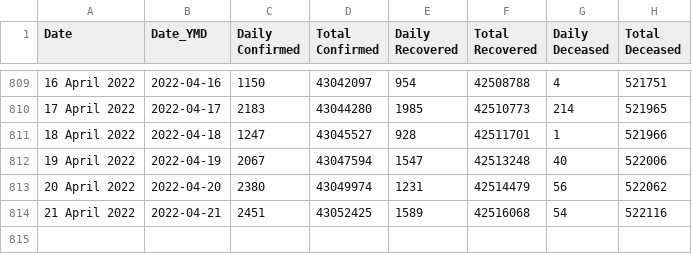
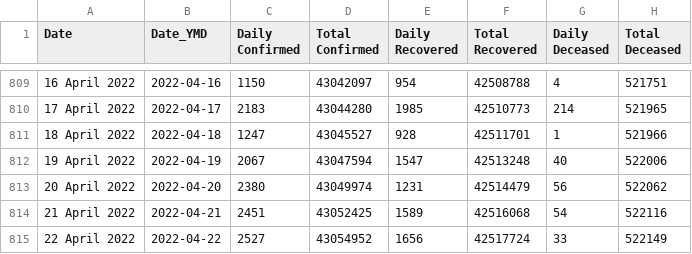
Before and after one commit to incovid19/data, a CSV file: csv/latest/case_time_series.csv, drawn as a sheet; only a part is shown, gaps mark what is left out.

```diff
--- a/csv/latest/case_time_series.csv
+++ b/csv/latest/case_time_series.csv
@@ -814 +814,2 @@ Date,Date_YMD,Daily Confirmed,Total Confirmed,Daily Recovered,Total Recovered,Da
 21 April 2022,2022-04-21,2451,43052425,1589,42516068,54,522116
+22 April 2022,2022-04-22,2527,43054952,1656,42517724,33,522149
```
Also changed, not shown: csv/latest/district_wise.csv, csv/latest/state_wise.csv, 44 other files.
